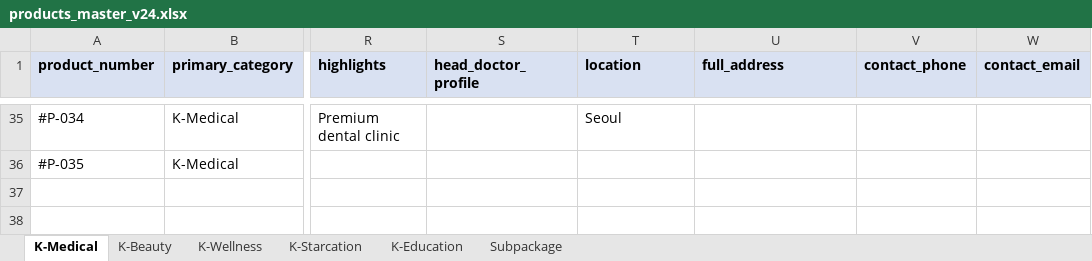
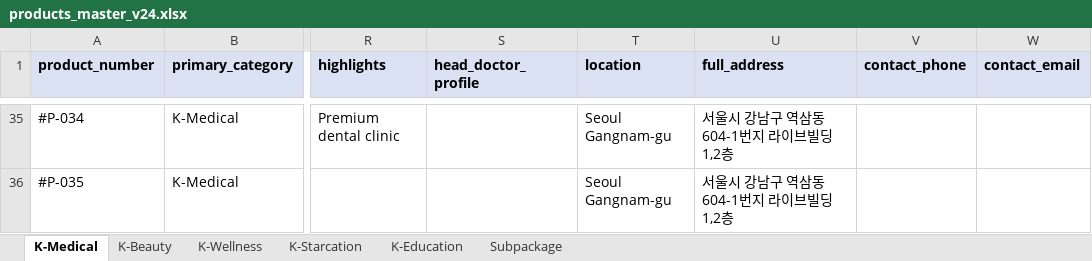
Before and after one commit to interview-jannis/Agent-SaaS, an Excel workbook: data/products_master_v24.xlsx, sheet K-Medical, drawn as a sheet; only a part is shown, gaps mark what is left out; values as stored, in another font and other column widths than the file's, no borders; the diff covers the shown part only; the diff names each change by its address in the sheet, - before the commit and + after, or states it on an @@ line.

```diff
--- a/data/products_master_v24.xlsx (sheet K-Medical)
+++ b/data/products_master_v24.xlsx (sheet K-Medical)
-T35 (location): Seoul
+T35 (location): Seoul Gangnam-gu
-U35:U36 (full_address): (empty)
+U35:U36 (full_address): 서울시 강남구 역삼동 604-1번지 라이브빌딩 1,2층
-T36 (location): (empty)
+T36 (location): Seoul Gangnam-gu
```
Also changed, not shown: 43 edited cells elsewhere in this sheet, 6 other files.
